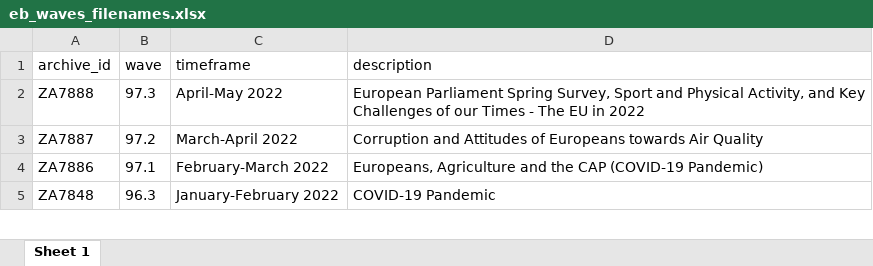
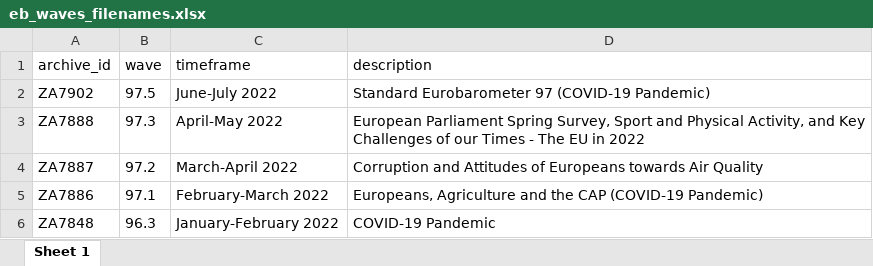
Before and after one commit to mkolczynska/harmonization-toolbox, an Excel workbook: survey-metadata/eb_waves_filenames.xlsx, sheet Sheet 1, drawn as a sheet; only a part is shown; values as stored, in another font and other column widths than the file's, no borders; the diff names each change by its address in the sheet, - before the commit and + after, or states it on an @@ line.

```diff
--- a/survey-metadata/eb_waves_filenames.xlsx (sheet Sheet 1)
+++ b/survey-metadata/eb_waves_filenames.xlsx (sheet Sheet 1)
+row 2: ZA7902 | 97.5 | June-July 2022 | Standard Eurobarometer 97 (COVID-19 Pandemic)
```
Also changed, not shown: 2 other files.
